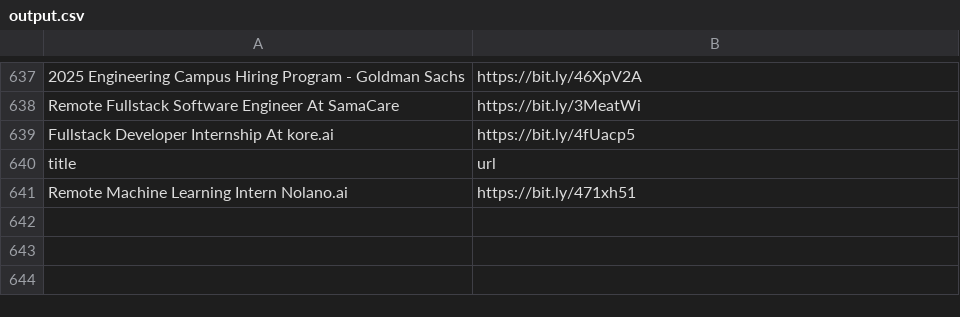
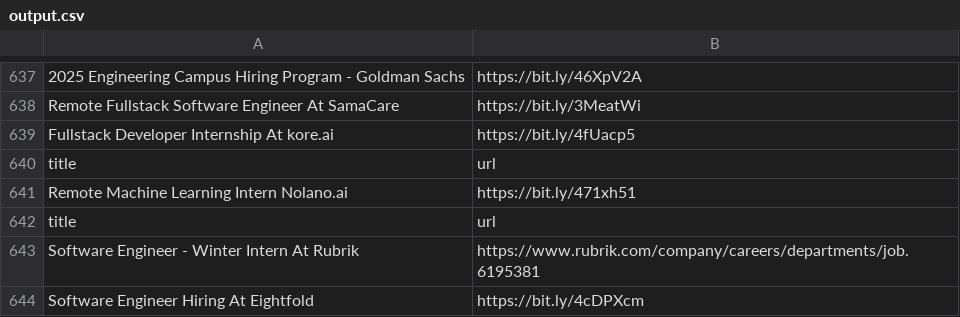
Before and after one commit to AbyvargheseMandapathel/job_updates_bot, a CSV file: output.csv, drawn as a sheet; only a part is shown, gaps mark what is left out; the diff names each change by its address in the sheet, - before the commit and + after, or states it on an @@ line.

Commit message:
Update output.csv - 2024-08-22 15:34:25

```diff
--- a/output.csv
+++ b/output.csv
+row 642: title | url
+row 643: Software Engineer - Winter Intern At Rubrik | https://www.rubrik.com/company/careers/departments/job.6195381
+row 644: Software Engineer Hiring At Eightfold | https://bit.ly/4cDPXcm
```
